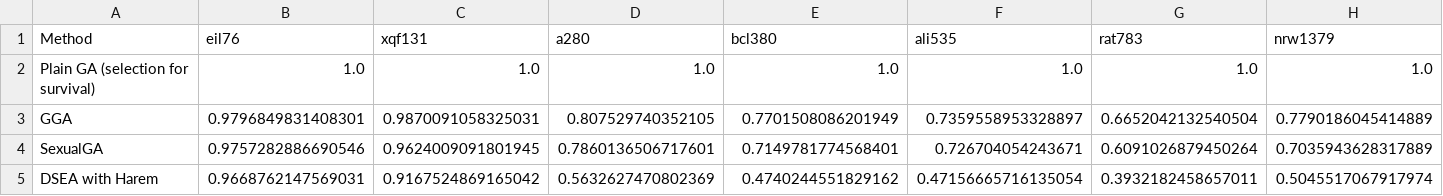
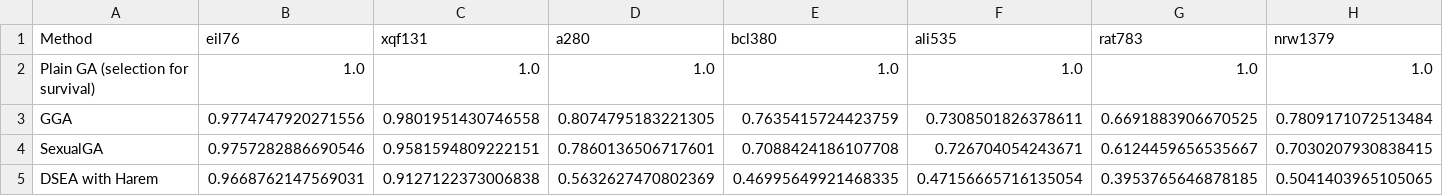
Before and after one commit to FilipMalczak/dsea, a TSV file: summaries/scaled_avg.tsv, drawn as a sheet.

```diff
--- a/summaries/scaled_avg.tsv
+++ b/summaries/scaled_avg.tsv
@@ -2,4 +2,4 @@ Method	eil76	xqf131	a280	bcl380	ali535	rat783	nrw1379
 Plain GA (selection for survival)	1.0	1.0	1.0	1.0	1.0	1.0	1.0
-GGA	0.9796849831408301	0.9870091058325031	0.807529740352105	0.7701508086201949	0.7359558953328897	0.6652042132540504	0.7790186045414889
-SexualGA	0.9757282886690546	0.9624009091801945	0.7860136506717601	0.7149781774568401	0.726704054243671	0.6091026879450264	0.7035943628317889
-DSEA with Harem	0.9668762147569031	0.9167524869165042	0.5632627470802369	0.4740244551829162	0.47156665716135054	0.3932182458657011	0.5045517067917974
+GGA	0.9774747920271556	0.9801951430746558	0.8074795183221305	0.7635415724423759	0.7308501826378611	0.6691883906670525	0.7809171072513484
+SexualGA	0.9757282886690546	0.9581594809222151	0.7860136506717601	0.7088424186107708	0.726704054243671	0.6124459656535667	0.7030207930838415
+DSEA with Harem	0.9668762147569031	0.9127122373006838	0.5632627470802369	0.46995649921468335	0.47156665716135054	0.3953765646878185	0.5041403965105065
```
Also changed, not shown: summaries/divergence_per_iter.tsv, summaries/scaled_best.tsv, 19 other files.
